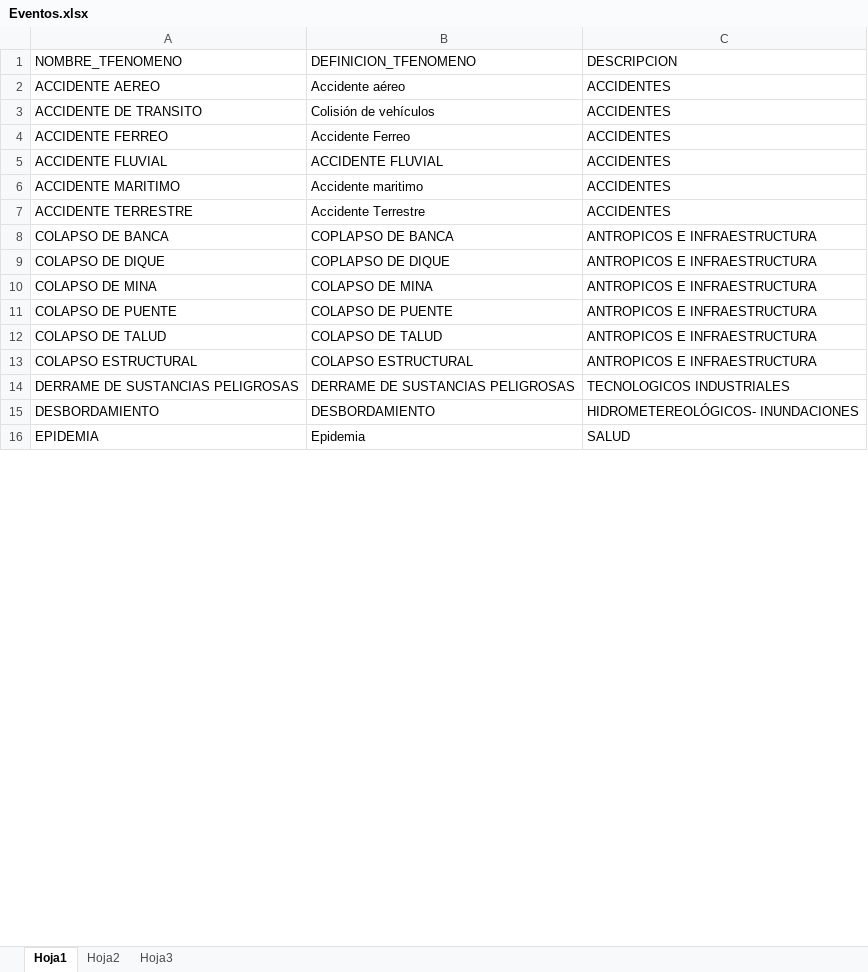
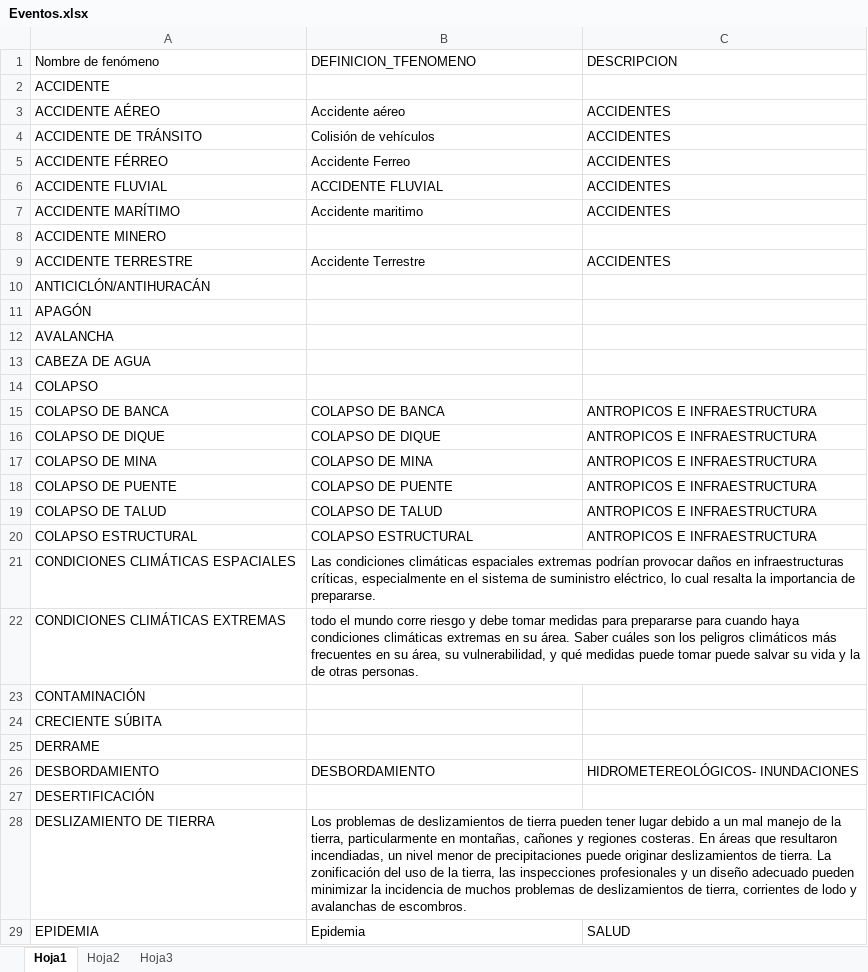
Before and after one commit to elregonzo/documentos, an Excel workbook: Eventos.xlsx, sheet Hoja1, drawn as a sheet; only a part is shown; values as stored, in another font and other column widths than the file's, no borders; removed rows and columns are numbered as before the commit, all else as after; the diff covers the shown part only; the diff names each change by its address in the sheet, - before the commit and + after, or states it on an @@ line.

```diff
--- a/Eventos.xlsx (sheet Hoja1)
+++ b/Eventos.xlsx (sheet Hoja1)
-A1: NOMBRE_TFENOMENO
+A1: Nombre de fenómeno
+row 2: ACCIDENTE
-A3 (Nombre de fenómeno): ACCIDENTE AEREO
+A3 (Nombre de fenómeno): ACCIDENTE AÉREO
-A4 (Nombre de fenómeno): ACCIDENTE DE TRANSITO
+A4 (Nombre de fenómeno): ACCIDENTE DE TRÁNSITO
-A5 (Nombre de fenómeno): ACCIDENTE FERREO
+A5 (Nombre de fenómeno): ACCIDENTE FÉRREO
-A7 (Nombre de fenómeno): ACCIDENTE MARITIMO
+A7 (Nombre de fenómeno): ACCIDENTE MARÍTIMO
+row 8: ACCIDENTE MINERO
+row 10: ANTICICLÓN/ANTIHURACÁN
+row 11: APAGÓN
+row 12: AVALANCHA
+row 13: CABEZA DE AGUA
+row 14: COLAPSO
-B15 (DEFINICION_TFENOMENO): COPLAPSO DE BANCA
+B15 (DEFINICION_TFENOMENO): COLAPSO DE BANCA
-B16 (DEFINICION_TFENOMENO): COPLAPSO DE DIQUE
+B16 (DEFINICION_TFENOMENO): COLAPSO DE DIQUE
-row 14: DERRAME DE SUSTANCIAS PELIGROSAS | DERRAME DE SUSTANCIAS PELIGROSAS | TECNOLOGICOS INDUSTRIALES
+row 21: CONDICIONES CLIMÁTICAS ESPACIALES | Las condiciones climáticas espaciales extremas podrían provocar daños en infraestructuras críticas, especialmente en el sistema de suministro eléctrico, lo cual resalta la importancia de prepararse.
+row 22: CONDICIONES CLIMÁTICAS EXTREMAS | todo el mundo corre riesgo y debe tomar medidas para prepararse para cuando haya condiciones climáticas extremas en su área. Saber cuáles son los peligros climáticos más frecuentes en su área, su vulnerabilidad, y qué medidas puede tomar puede salvar su vida y la de otras personas.
+row 23: CONTAMINACIÓN
+row 24: CRECIENTE SÚBITA
+row 25: DERRAME
+row 27: DESERTIFICACIÓN
+row 28: DESLIZAMIENTO DE TIERRA | Los problemas de deslizamientos de tierra pueden tener lugar debido a un mal manejo de la tierra, particularmente en montañas, cañones y regiones costeras. En áreas que resultaron incendiadas, un nivel menor de precipitaciones puede originar deslizamientos de tierra. La zonificación del uso de la tierra, las inspecciones profesionales y un diseño adecuado pueden minimizar la incidencia de muchos problemas de deslizamientos de tierra, corrientes de lodo y avalanchas de escombros.
```
Also changed, not shown: 28 added rows and 5 edited cells elsewhere in this sheet, 12 other files.
